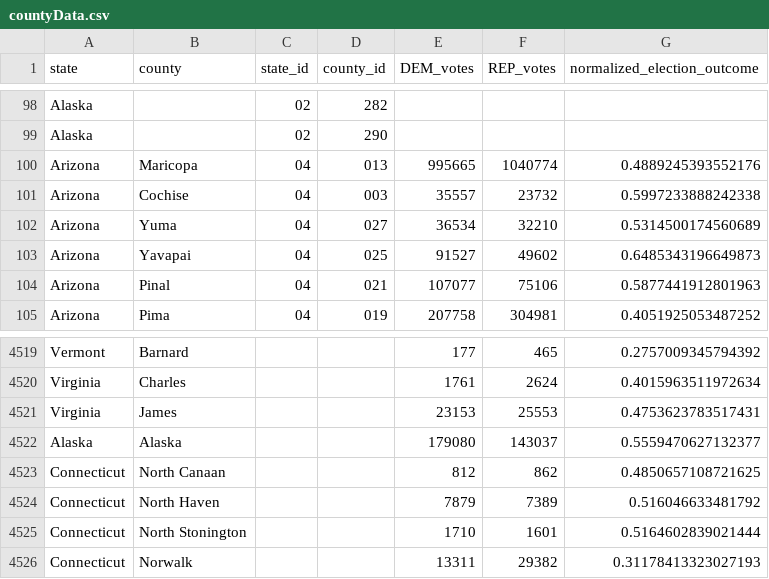
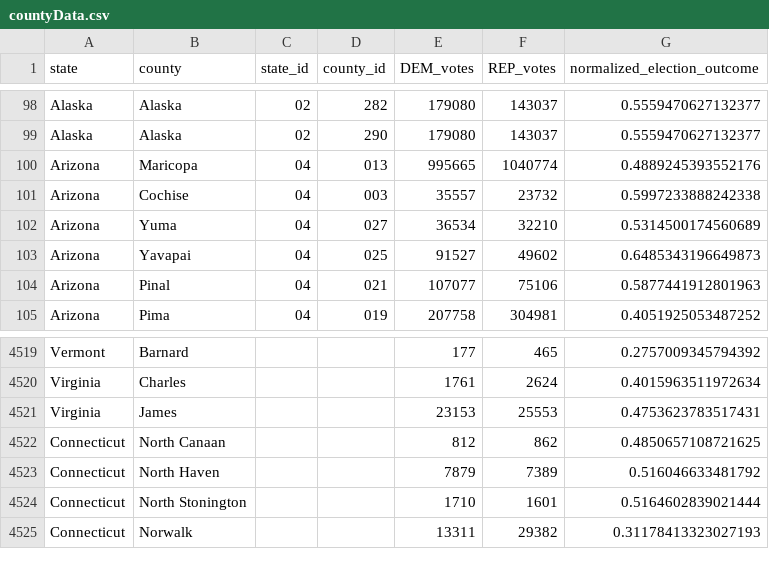
Before and after one commit to arbreurkes/DataVis, a CSV file: data/output/countyData.csv, drawn as a sheet; only a part is shown, gaps mark what is left out; the diff covers the shown part only; the diff names each change by its address in the sheet, - before the commit and + after, or states it on an @@ line.

```diff
--- a/data/output/countyData.csv
+++ b/data/output/countyData.csv
-B98:B99 (county): (empty)
+B98:B99 (county): Alaska
-E98:E99 (DEM_votes): (empty)
+E98:E99 (DEM_votes): 179080
-F98:F99 (REP_votes): (empty)
+F98:F99 (REP_votes): 143037
-G98:G99 (normalized_election_outcome): (empty)
+G98:G99 (normalized_election_outcome): 0.5559470627132377
-row 4522: Alaska | Alaska |  |  | 179080 | 143037 | 0.5559470627132377
```
Also changed, not shown: 108 edited cells elsewhere in this file, data/output/stateData.csv, 1 other file.
